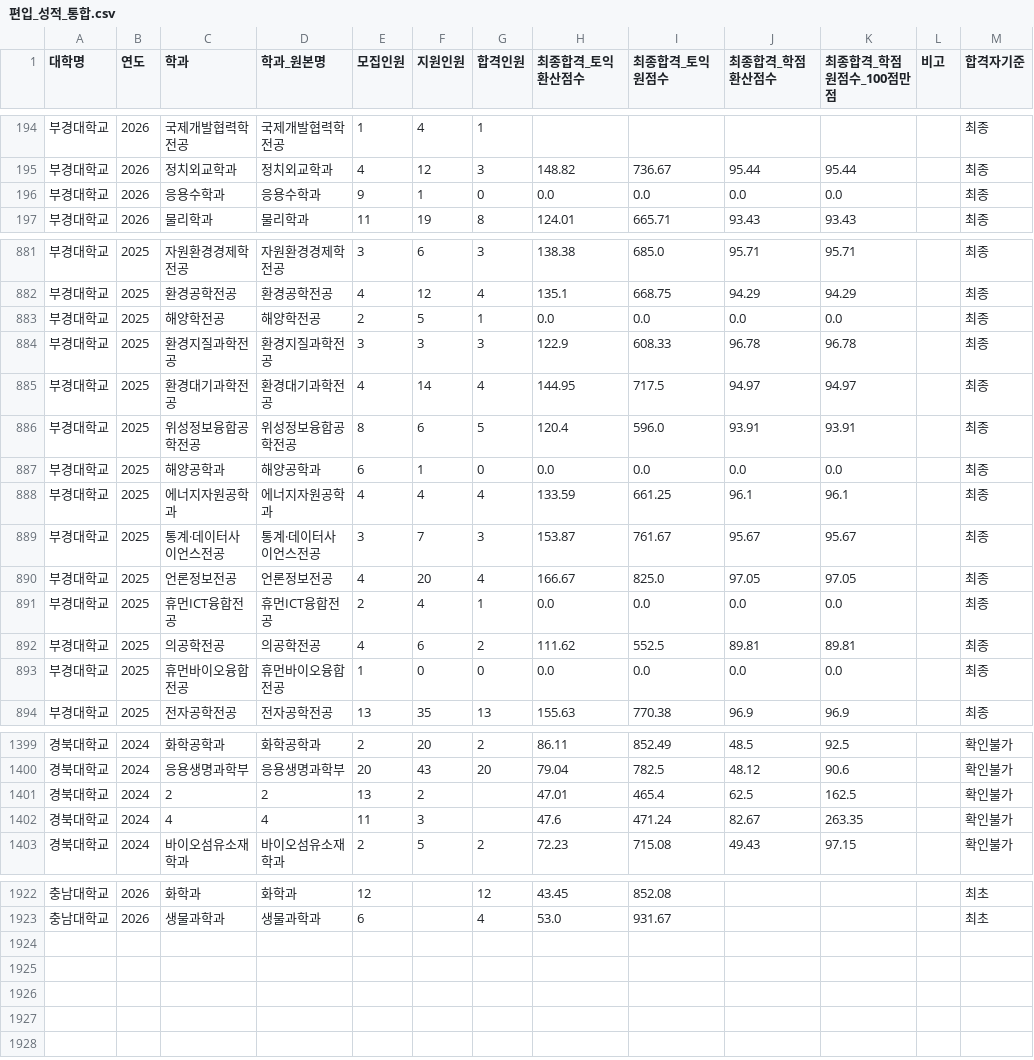
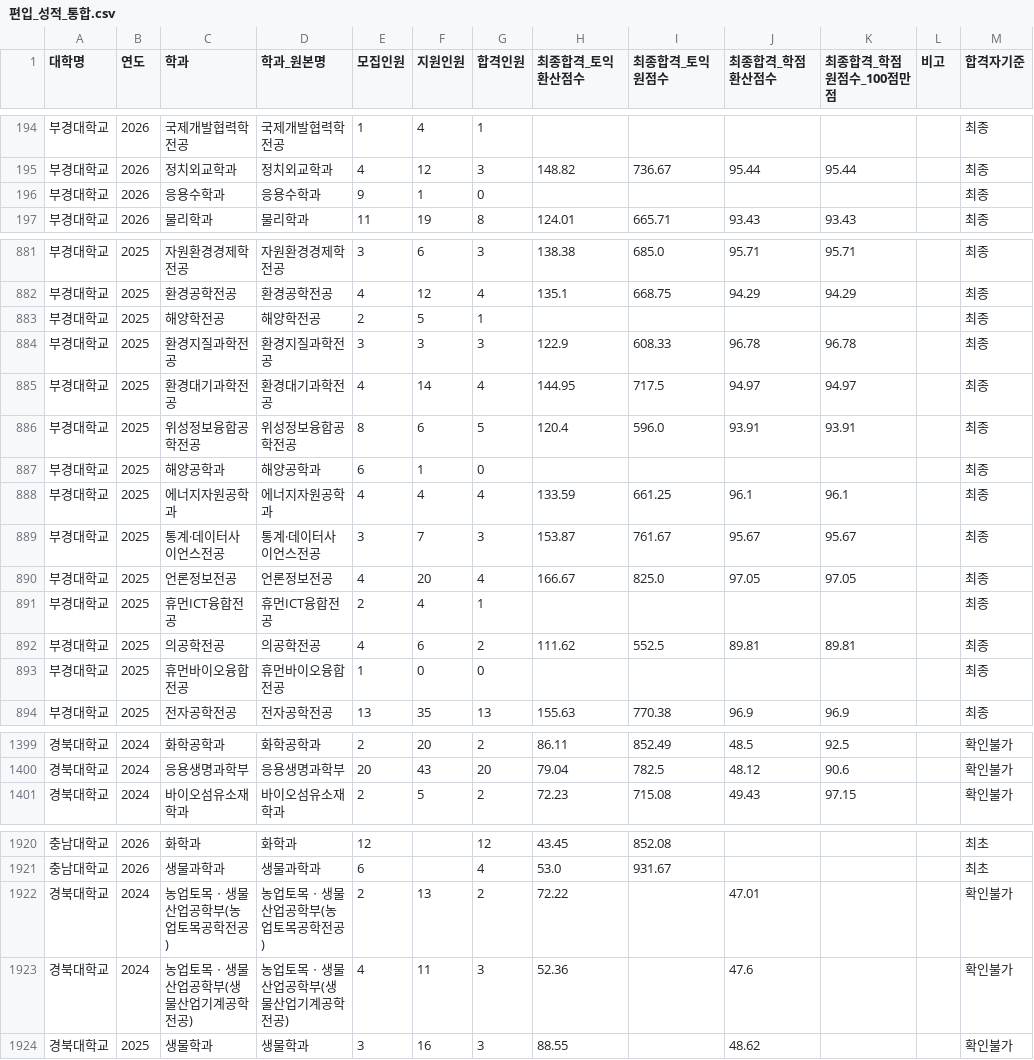
Before and after one commit to khal1234/transfer-admission-simulator, a CSV file: results/편입_성적_통합.csv, drawn as a sheet; only a part is shown, gaps mark what is left out; the diff covers the shown part only.

Commit message:
Fix data pipeline and simulator reliability

```diff
--- a/results/편입_성적_통합.csv
+++ b/results/편입_성적_통합.csv
@@ -195,3 +195,3 @@
 부경대학교,2026,정치외교학과,정치외교학과,4,12,3,148.82,736.67,95.44,95.44,,최종
-부경대학교,2026,응용수학과,응용수학과,9,1,0,0.0,0.0,0.0,0.0,,최종
+부경대학교,2026,응용수학과,응용수학과,9,1,0,,,,,,최종
 부경대학교,2026,물리학과,물리학과,11,19,8,124.01,665.71,93.43,93.43,,최종
@@ -885,3 +885,3 @@
 부경대학교,2025,환경공학전공,환경공학전공,4,12,4,135.1,668.75,94.29,94.29,,최종
-부경대학교,2025,해양학전공,해양학전공,2,5,1,0.0,0.0,0.0,0.0,,최종
+부경대학교,2025,해양학전공,해양학전공,2,5,1,,,,,,최종
 부경대학교,2025,환경지질과학전공,환경지질과학전공,3,3,3,122.9,608.33,96.78,96.78,,최종
@@ -889,3 +889,3 @@
 부경대학교,2025,위성정보융합공학전공,위성정보융합공학전공,8,6,5,120.4,596.0,93.91,93.91,,최종
-부경대학교,2025,해양공학과,해양공학과,6,1,0,0.0,0.0,0.0,0.0,,최종
+부경대학교,2025,해양공학과,해양공학과,6,1,0,,,,,,최종
 부경대학교,2025,에너지자원공학과,에너지자원공학과,4,4,4,133.59,661.25,96.1,96.1,,최종
@@ -893,5 +893,5 @@
 부경대학교,2025,언론정보전공,언론정보전공,4,20,4,166.67,825.0,97.05,97.05,,최종
-부경대학교,2025,휴먼ICT융합전공,휴먼ICT융합전공,2,4,1,0.0,0.0,0.0,0.0,,최종
+부경대학교,2025,휴먼ICT융합전공,휴먼ICT융합전공,2,4,1,,,,,,최종
 부경대학교,2025,의공학전공,의공학전공,4,6,2,111.62,552.5,89.81,89.81,,최종
-부경대학교,2025,휴먼바이오융합전공,휴먼바이오융합전공,1,0,0,0.0,0.0,0.0,0.0,,최종
+부경대학교,2025,휴먼바이오융합전공,휴먼바이오융합전공,1,0,0,,,,,,최종
 부경대학교,2025,전자공학전공,전자공학전공,13,35,13,155.63,770.38,96.9,96.9,,최종
@@ -1403,4 +1403,2 @@
 경북대학교,2024,응용생명과학부,응용생명과학부,20,43,20,79.04,782.5,48.12,90.6,,확인불가
-경북대학교,2024,2,2,13,2,,47.01,465.4,62.5,162.5,,확인불가
-경북대학교,2024,4,4,11,3,,47.6,471.24,82.67,263.35,,확인불가
 경북대학교,2024,바이오섬유소재학과,바이오섬유소재학과,2,5,2,72.23,715.08,49.43,97.15,,확인불가
@@ -1926 +1924,4 @@
 충남대학교,2026,생물과학과,생물과학과,6,,4,53.0,931.67,,,,최초
+경북대학교,2024,농업토목ㆍ생물산업공학부(농업토목공학전공),농업토목ㆍ생물산업공학부(농업토목공학전공),2,13,2,72.22,,47.01,,,확인불가
+경북대학교,2024,농업토목ㆍ생물산업공학부(생물산업기계공학전공),농업토목ㆍ생물산업공학부(생물산업기계공학전공),4,11,3,52.36,,47.6,,,확인불가
+경북대학교,2025,생물학과,생물학과,3,16,3,88.55,,48.62,,,확인불가
```
Also changed, not shown: 53 edited cells elsewhere in this file, results/편입_예외학과_통합.csv, 51 other files.
